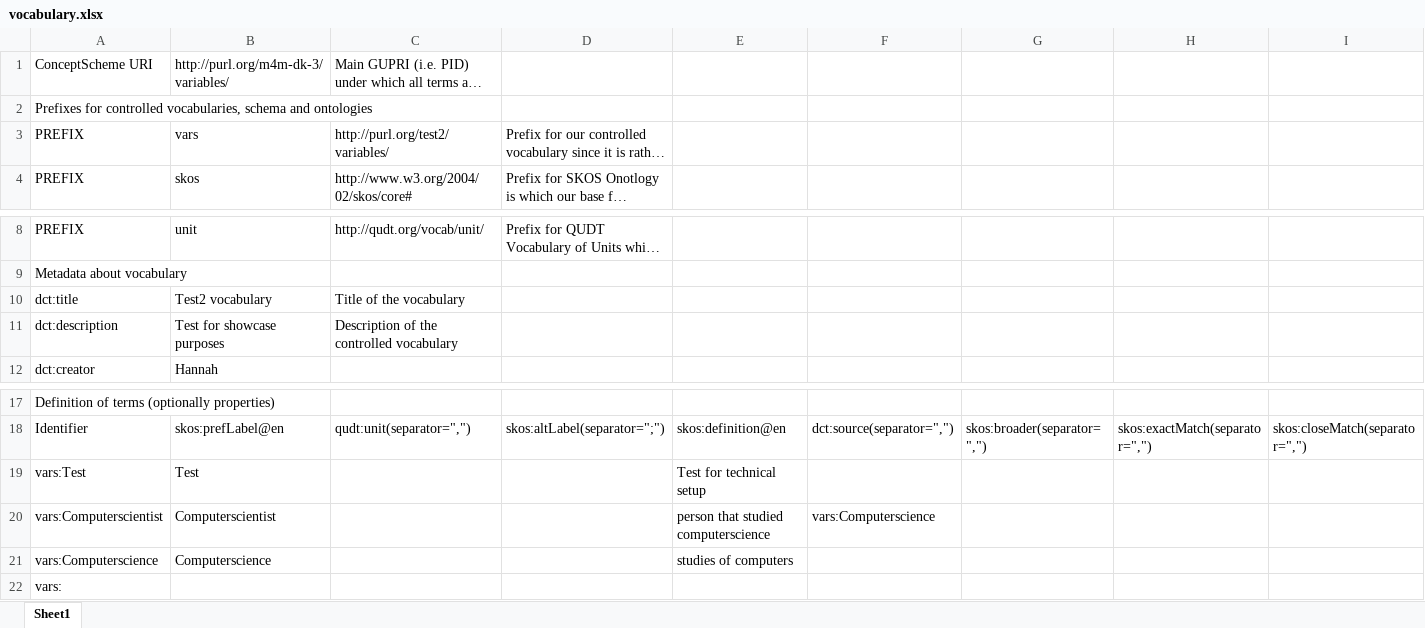
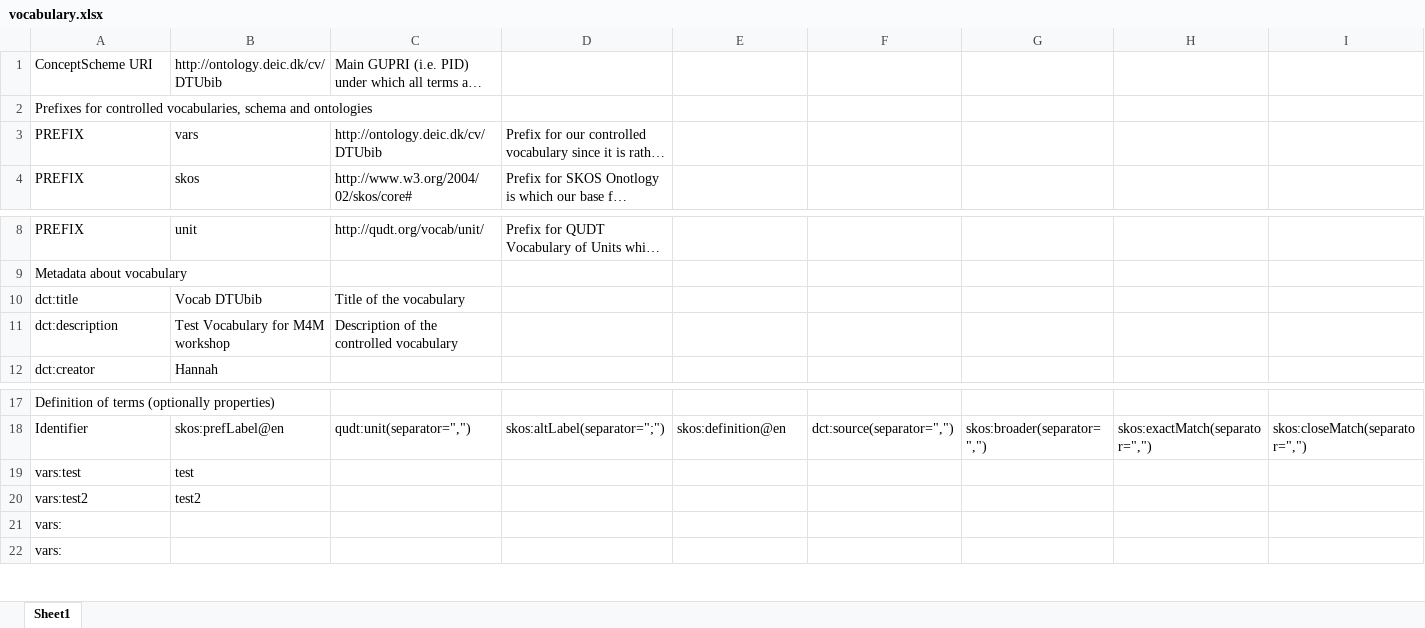
Before and after one commit to m4m-dk/M4M-MIK-attempt1, an Excel workbook: vocabulary.xlsx, sheet Sheet1, drawn as a sheet; only a part is shown, gaps mark what is left out; long unchanged cells end in …; values as stored, in another font and other column widths than the file's, no borders; removed rows and columns are numbered as before the commit, all else as after; rows hold the shown columns only; the diff names each change by its address in the sheet, - before the commit and + after, or states it on an @@ line.

```diff
--- a/vocabulary.xlsx (sheet Sheet1)
+++ b/vocabulary.xlsx (sheet Sheet1)
-B1: http://purl.org/m4m-dk-3/variables/
+B1: http://ontology.deic.dk/cv/DTUbib
-C3: http://purl.org/test2/variables/
+C3: http://ontology.deic.dk/cv/DTUbib
-B10: Test2 vocabulary
+B10: Vocab DTUbib
-B11: Test for showcase purposes
+B11: Test Vocabulary for M4M workshop
-row 19: vars:Test | Test |  |  | Test for technical setup
-row 20: vars:Computerscientist | Computerscientist |  |  | person that studied computerscience | vars:Computerscience
-row 21: vars:Computerscience | Computerscience |  |  | studies of computers
+row 19: vars:test | test
+row 20: vars:test2 | test2
+row 21: vars:
```
Also changed, not shown: 4 other files.
